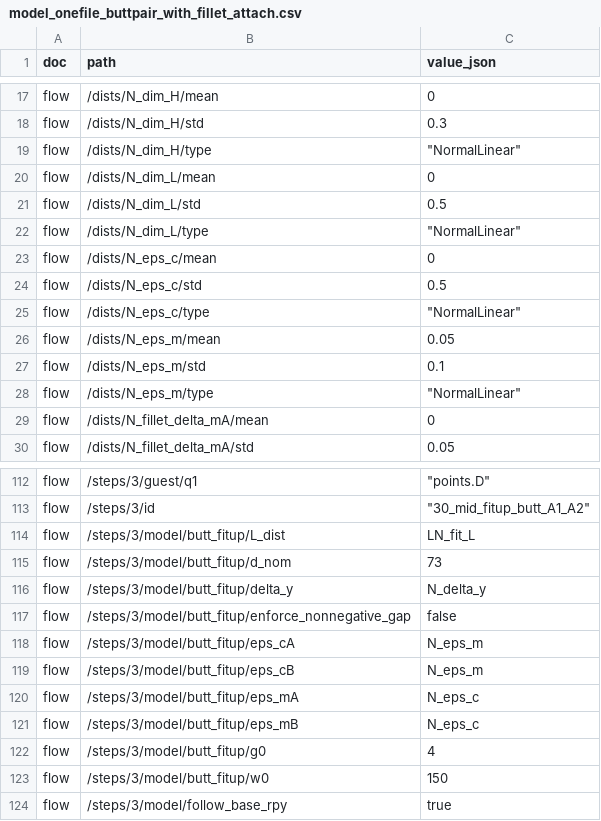
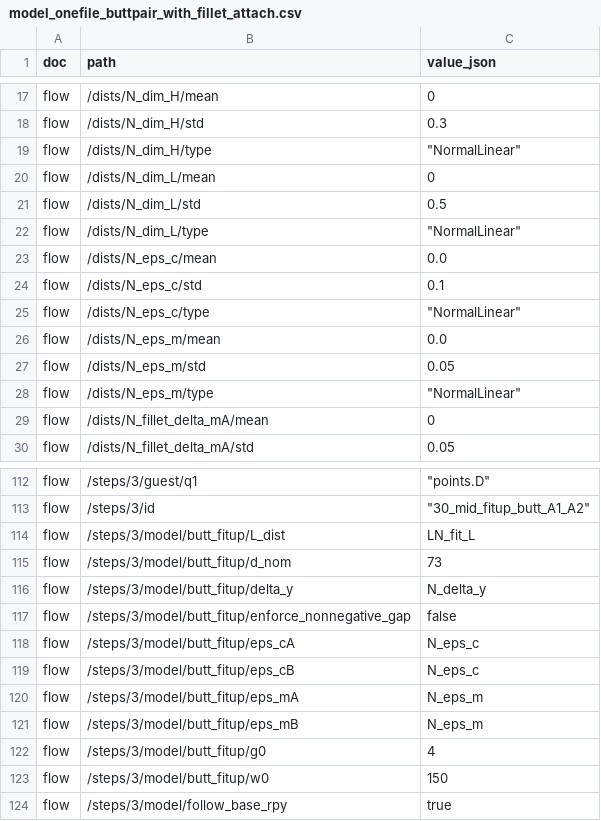
Before and after one commit to shu-t-code/SoV, a CSV file: data/model_onefile_buttpair_with_fillet_attach.csv, drawn as a sheet; only a part is shown, gaps mark what is left out.

Commit message:
Restore butt eps bindings and adjust eps distributions only

```diff
--- a/data/model_onefile_buttpair_with_fillet_attach.csv
+++ b/data/model_onefile_buttpair_with_fillet_attach.csv
@@ -22,7 +22,7 @@ flow,/dists/N_dim_L/std,0.5
 flow,/dists/N_dim_L/type,"""NormalLinear"""
-flow,/dists/N_eps_c/mean,0
-flow,/dists/N_eps_c/std,0.5
+flow,/dists/N_eps_c/mean,0.0
+flow,/dists/N_eps_c/std,0.1
 flow,/dists/N_eps_c/type,"""NormalLinear"""
-flow,/dists/N_eps_m/mean,0.05
-flow,/dists/N_eps_m/std,0.1
+flow,/dists/N_eps_m/mean,0.0
+flow,/dists/N_eps_m/std,0.05
 flow,/dists/N_eps_m/type,"""NormalLinear"""
@@ -117,6 +117,6 @@ flow,/steps/3/model/butt_fitup/delta_y,N_delta_y
 flow,/steps/3/model/butt_fitup/enforce_nonnegative_gap,false
-flow,/steps/3/model/butt_fitup/eps_cA,N_eps_m
-flow,/steps/3/model/butt_fitup/eps_cB,N_eps_m
-flow,/steps/3/model/butt_fitup/eps_mA,N_eps_c
-flow,/steps/3/model/butt_fitup/eps_mB,N_eps_c
+flow,/steps/3/model/butt_fitup/eps_cA,N_eps_c
+flow,/steps/3/model/butt_fitup/eps_cB,N_eps_c
+flow,/steps/3/model/butt_fitup/eps_mA,N_eps_m
+flow,/steps/3/model/butt_fitup/eps_mB,N_eps_m
 flow,/steps/3/model/butt_fitup/g0,4
```
